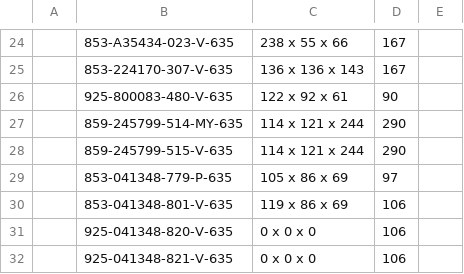
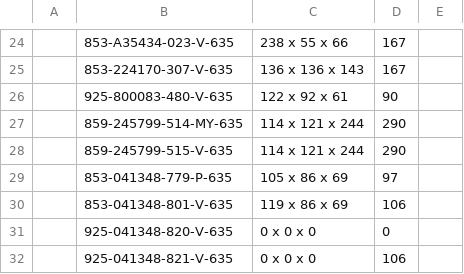
Before and after one commit to Zack9725/Shipping, a CSV file: data.csv, drawn as a sheet; only a part is shown, gaps mark what is left out; the diff names each change by its address in the sheet, - before the commit and + after, or states it on an @@ line.

Commit message:
Auto-update PN data 2026-08-18T05:18:03.404Z

```diff
--- a/data.csv
+++ b/data.csv
-D31: 106
+D31: 0
```
